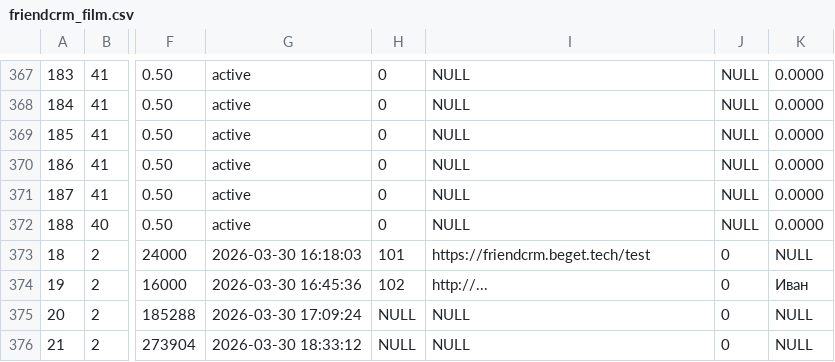
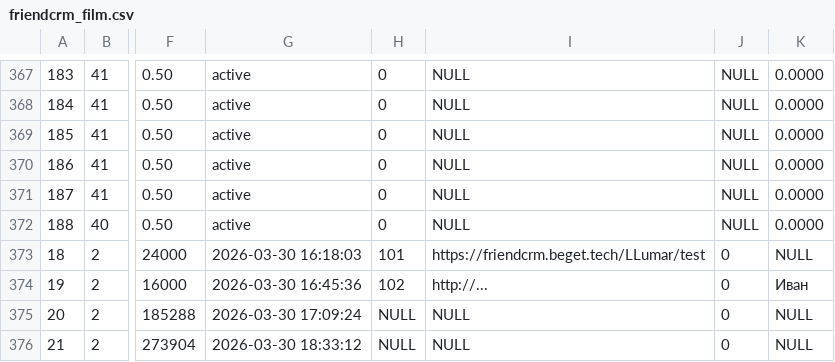
Before and after one commit to EdyTaylor/warehouse-automation-platform, a CSV file: example/friendcrm_film.csv, drawn as a sheet; only a part is shown, gaps mark what is left out; the diff names each change by its address in the sheet, - before the commit and + after, or states it on an @@ line.

```diff
--- a/example/friendcrm_film.csv
+++ b/example/friendcrm_film.csv
-I373: https://friendcrm.beget.tech/test
+I373: https://friendcrm.beget.tech/LLumar/test
```
Also changed, not shown: 2 other files.
